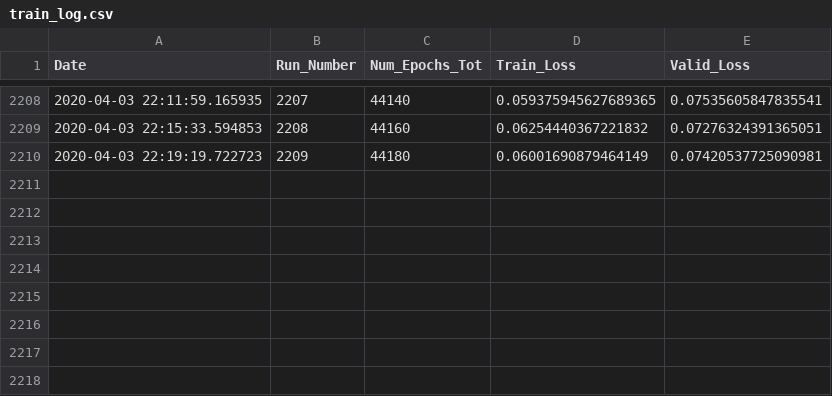
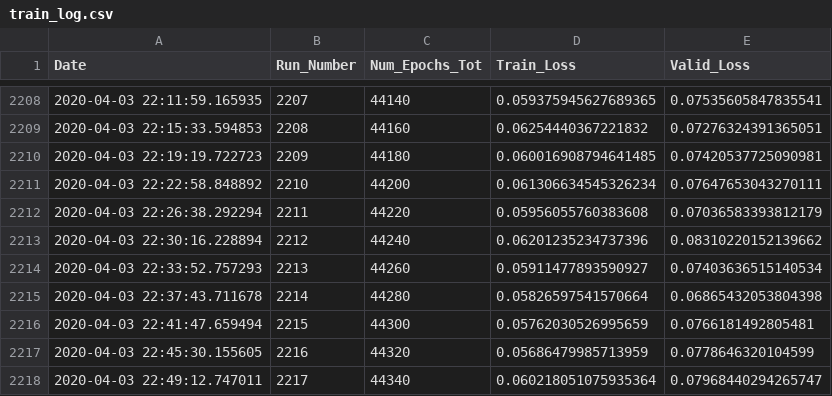
Before and after one commit to rashmi-raviprasad/springboard, a CSV file: faces_capstone2/train_log.csv, drawn as a sheet; only a part is shown, gaps mark what is left out.

Commit message:
trained_44340_of_141520_epochs

```diff
--- a/faces_capstone2/train_log.csv
+++ b/faces_capstone2/train_log.csv
@@ -2209,2 +2209,10 @@ Date,Run_Number,Num_Epochs_Tot,Train_Loss,Valid_Loss
 2020-04-03 22:15:33.594853,2208,44160,0.06254440367221832,0.07276324391365051
-2020-04-03 22:19:19.722723,2209,44180,0.06001690879464149,0.07420537725090981
+2020-04-03 22:19:19.722723,2209,44180,0.060016908794641485,0.07420537725090981
+2020-04-03 22:22:58.848892,2210,44200,0.061306634545326234,0.07647653043270111
+2020-04-03 22:26:38.292294,2211,44220,0.05956055760383608,0.07036583393812179
+2020-04-03 22:30:16.228894,2212,44240,0.06201235234737396,0.08310220152139662
+2020-04-03 22:33:52.757293,2213,44260,0.05911477893590927,0.07403636515140534
+2020-04-03 22:37:43.711678,2214,44280,0.05826597541570664,0.06865432053804398
+2020-04-03 22:41:47.659494,2215,44300,0.05762030526995659,0.0766181492805481
+2020-04-03 22:45:30.155605,2216,44320,0.05686479985713959,0.0778646320104599
+2020-04-03 22:49:12.747011,2217,44340,0.060218051075935364,0.07968440294265747
```
Also changed, not shown: 2 other files.
